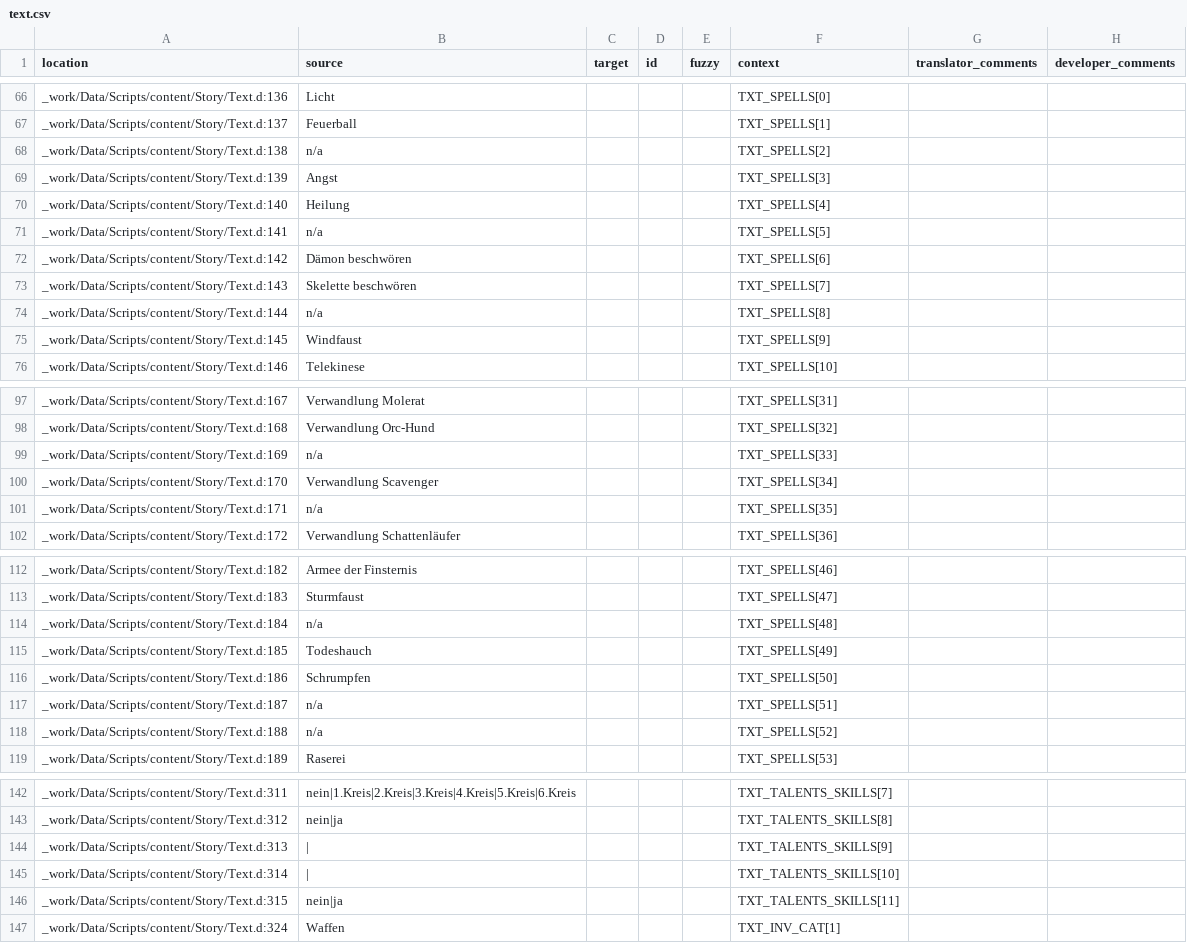
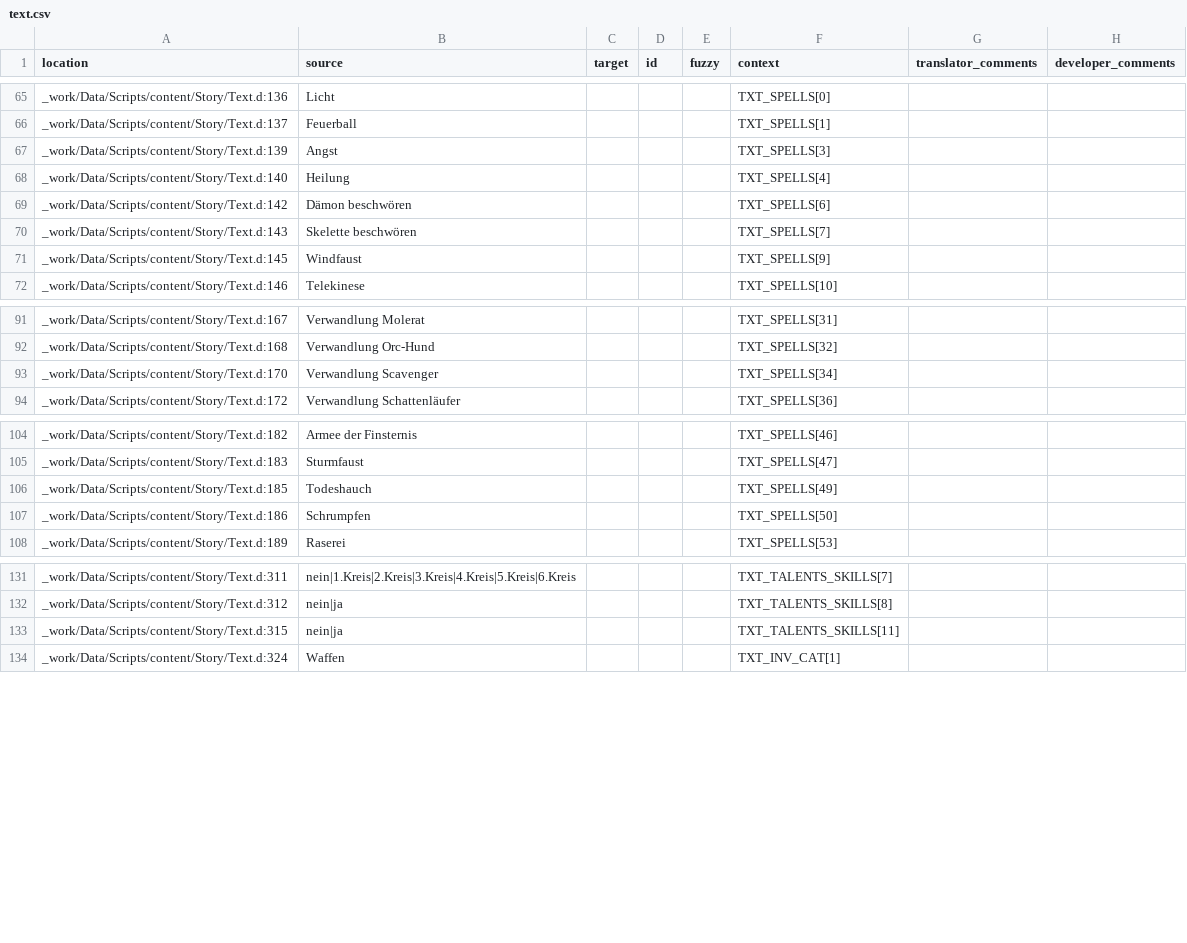
Before and after one commit to auronen/Gothic-1-CZ-Revision, a CSV file: .translations/de/text.csv, drawn as a sheet; only a part is shown, gaps mark what is left out; the diff covers the shown part only; the diff names each change by its address in the sheet, - before the commit and + after, or states it on an @@ line.

Commit message:
remove n/a strings

```diff
--- a/.translations/de/text.csv
+++ b/.translations/de/text.csv
-row 68: _work/Data/Scripts/content/Story/Text.d:138 | n/a |  |  |  | TXT_SPELLS[2]
-row 71: _work/Data/Scripts/content/Story/Text.d:141 | n/a |  |  |  | TXT_SPELLS[5]
-row 74: _work/Data/Scripts/content/Story/Text.d:144 | n/a |  |  |  | TXT_SPELLS[8]
-row 99: _work/Data/Scripts/content/Story/Text.d:169 | n/a |  |  |  | TXT_SPELLS[33]
-row 101: _work/Data/Scripts/content/Story/Text.d:171 | n/a |  |  |  | TXT_SPELLS[35]
-row 114: _work/Data/Scripts/content/Story/Text.d:184 | n/a |  |  |  | TXT_SPELLS[48]
-row 117: _work/Data/Scripts/content/Story/Text.d:187 | n/a |  |  |  | TXT_SPELLS[51]
-row 118: _work/Data/Scripts/content/Story/Text.d:188 | n/a |  |  |  | TXT_SPELLS[52]
-row 144: _work/Data/Scripts/content/Story/Text.d:313 | | |  |  |  | TXT_TALENTS_SKILLS[9]
-row 145: _work/Data/Scripts/content/Story/Text.d:314 | | |  |  |  | TXT_TALENTS_SKILLS[10]
```
Also changed, not shown: 3 removed rows elsewhere in this file.
